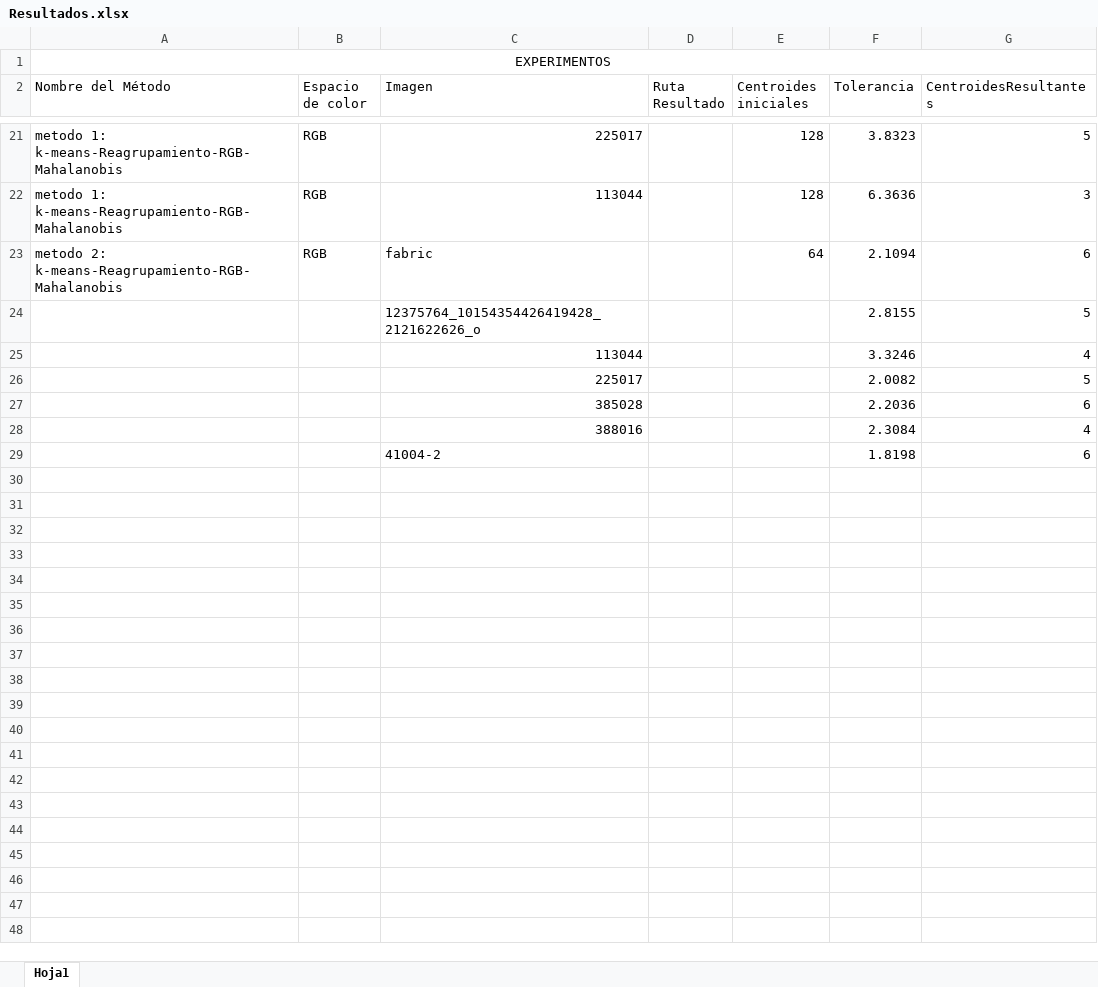
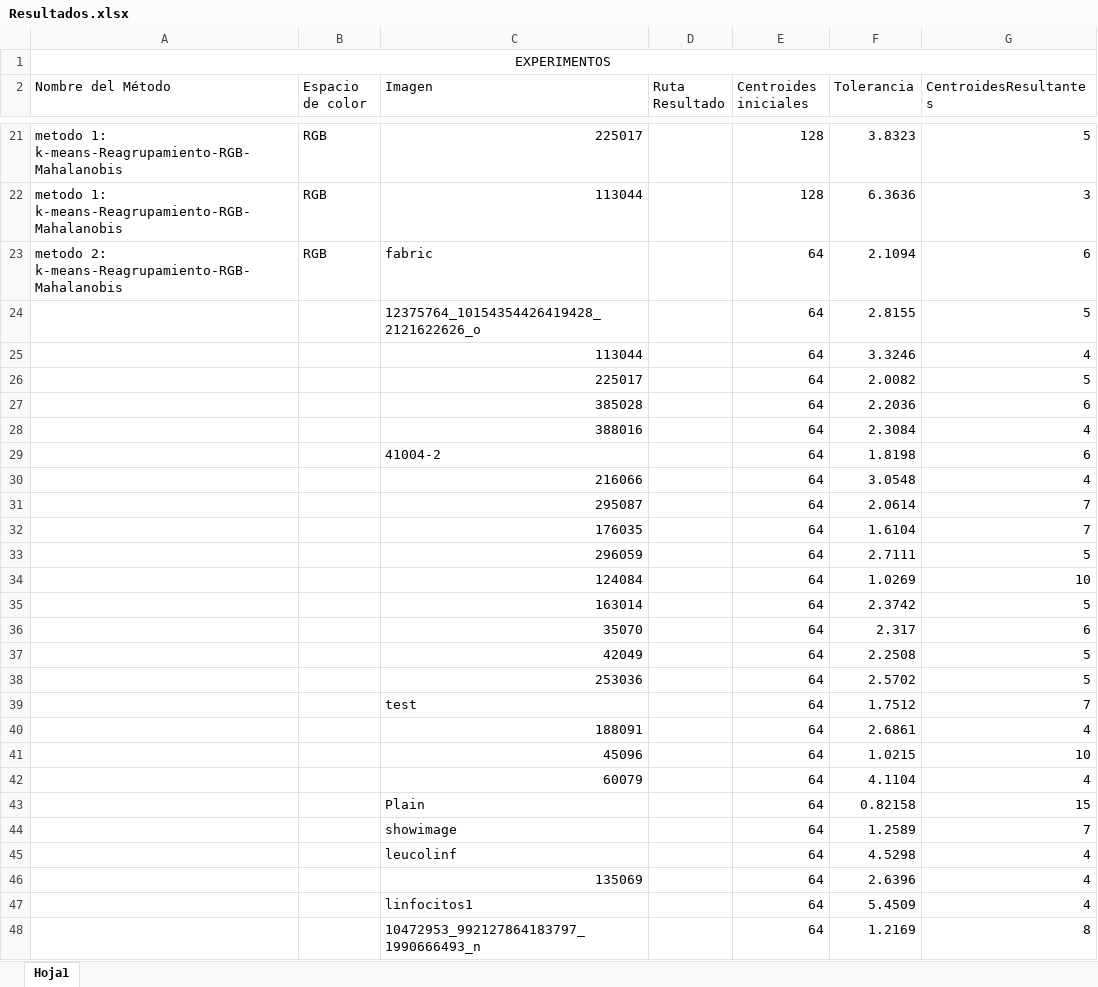
Before and after one commit to JesusTepec/SegmentationEssentialColors, an Excel workbook: Resultados.xlsx, sheet Hoja1, drawn as a sheet; only a part is shown, gaps mark what is left out; values as stored, in another font and other column widths than the file's, no borders; the diff names each change by its address in the sheet, - before the commit and + after, or states it on an @@ line.

Commit message:
Pruebas con 64 centroides
resultados con 64 centroides iniciales

```diff
--- a/Resultados.xlsx (sheet Hoja1)
+++ b/Resultados.xlsx (sheet Hoja1)
-E24:E29 (Centroides iniciales): (empty)
+E24:E29 (Centroides iniciales): 64
+row 30:  |  | 216066 |  | 64 | 3.0548 | 4
+row 31:  |  | 295087 |  | 64 | 2.0614 | 7
+row 32:  |  | 176035 |  | 64 | 1.6104 | 7
+row 33:  |  | 296059 |  | 64 | 2.7111 | 5
+row 34:  |  | 124084 |  | 64 | 1.0269 | 10
+row 35:  |  | 163014 |  | 64 | 2.3742 | 5
+row 36:  |  | 35070 |  | 64 | 2.317 | 6
+row 37:  |  | 42049 |  | 64 | 2.2508 | 5
+row 38:  |  | 253036 |  | 64 | 2.5702 | 5
+row 39:  |  | test |  | 64 | 1.7512 | 7
+row 40:  |  | 188091 |  | 64 | 2.6861 | 4
+row 41:  |  | 45096 |  | 64 | 1.0215 | 10
+row 42:  |  | 60079 |  | 64 | 4.1104 | 4
+row 43:  |  | Plain |  | 64 | 0.82158 | 15
+row 44:  |  | showimage |  | 64 | 1.2589 | 7
+row 45:  |  | leucolinf |  | 64 | 4.5298 | 4
+row 46:  |  | 135069 |  | 64 | 2.6396 | 4
+row 47:  |  | linfocitos1 |  | 64 | 5.4509 | 4
+row 48:  |  | 10472953_992127864183797_1990666493_n |  | 64 | 1.2169 | 8
```
Also changed, not shown: 38 other files.
